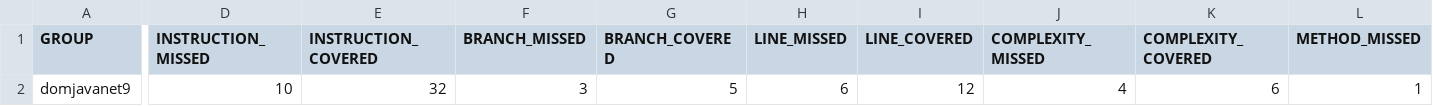
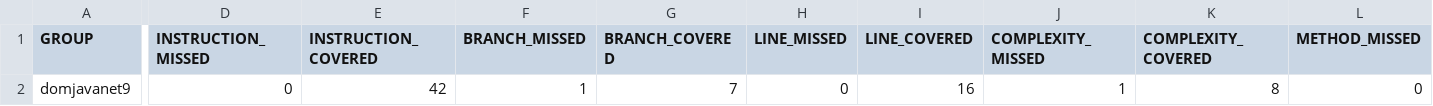
Before and after one commit to mivaki-not/domjavanet9, a CSV file: target/site/jacoco/jacoco.csv, drawn as a sheet; only a part is shown, gaps mark what is left out; the diff names each change by its address in the sheet, - before the commit and + after, or states it on an @@ line.

```diff
--- a/target/site/jacoco/jacoco.csv
+++ b/target/site/jacoco/jacoco.csv
-D2 (INSTRUCTION_MISSED): 10
+D2 (INSTRUCTION_MISSED): 0
-E2 (INSTRUCTION_COVERED): 32
+E2 (INSTRUCTION_COVERED): 42
-F2 (BRANCH_MISSED): 3
+F2 (BRANCH_MISSED): 1
-G2 (BRANCH_COVERED): 5
+G2 (BRANCH_COVERED): 7
-H2 (LINE_MISSED): 6
+H2 (LINE_MISSED): 0
-I2 (LINE_COVERED): 12
+I2 (LINE_COVERED): 16
-J2 (COMPLEXITY_MISSED): 4
+J2 (COMPLEXITY_MISSED): 1
-K2 (COMPLEXITY_COVERED): 6
+K2 (COMPLEXITY_COVERED): 8
-L2 (METHOD_MISSED): 1
+L2 (METHOD_MISSED): 0
```
Also changed, not shown: 15 other files.
